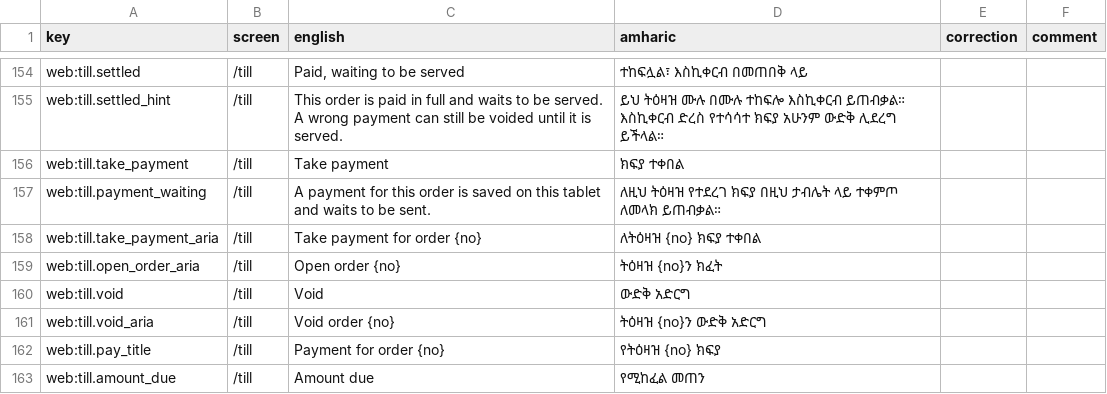
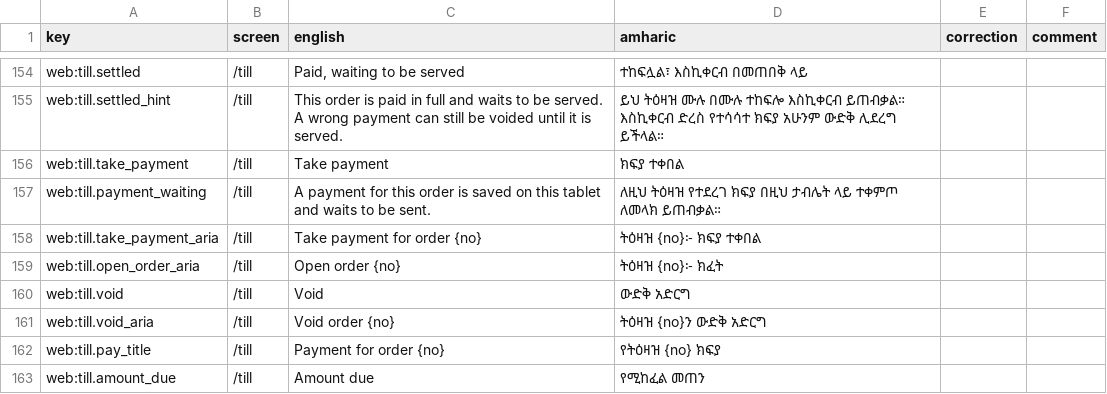
Before and after one commit to obssa/bakery-ops, a CSV file: docs/i18n/am-review.csv, drawn as a sheet; only a part is shown, gaps mark what is left out.

Commit message:
phase-6/web-kds-till: the shift's and the cash widget's panels fixed under the bar at the window's right (hung from its button the shift's ran off the left of a 1280 px window, so the p3 till flow could not click Open the count); the Amharic card names hold the visible title whole (ትዕዛዝ {no}፦ ክፍያ ተቀበል, ትዕዛዝ {no}፦ ክፈት), as axe compares words

```diff
--- a/docs/i18n/am-review.csv
+++ b/docs/i18n/am-review.csv
@@ -157,4 +157,4 @@ web:till.take_payment,/till,Take payment,ክፍያ ተቀበል,,
 web:till.payment_waiting,/till,A payment for this order is saved on this tablet and waits to be sent.,ለዚህ ትዕዛዝ የተደረገ ክፍያ በዚህ ታብሌት ላይ ተቀምጦ ለመላክ ይጠብቃል።,,
-web:till.take_payment_aria,/till,Take payment for order {no},ለትዕዛዝ {no} ክፍያ ተቀበል,,
-web:till.open_order_aria,/till,Open order {no},ትዕዛዝ {no}ን ክፈት,,
+web:till.take_payment_aria,/till,Take payment for order {no},ትዕዛዝ {no}፦ ክፍያ ተቀበል,,
+web:till.open_order_aria,/till,Open order {no},ትዕዛዝ {no}፦ ክፈት,,
 web:till.void,/till,Void,ውድቅ አድርግ,,
```
Also changed, not shown: 4 other files.
